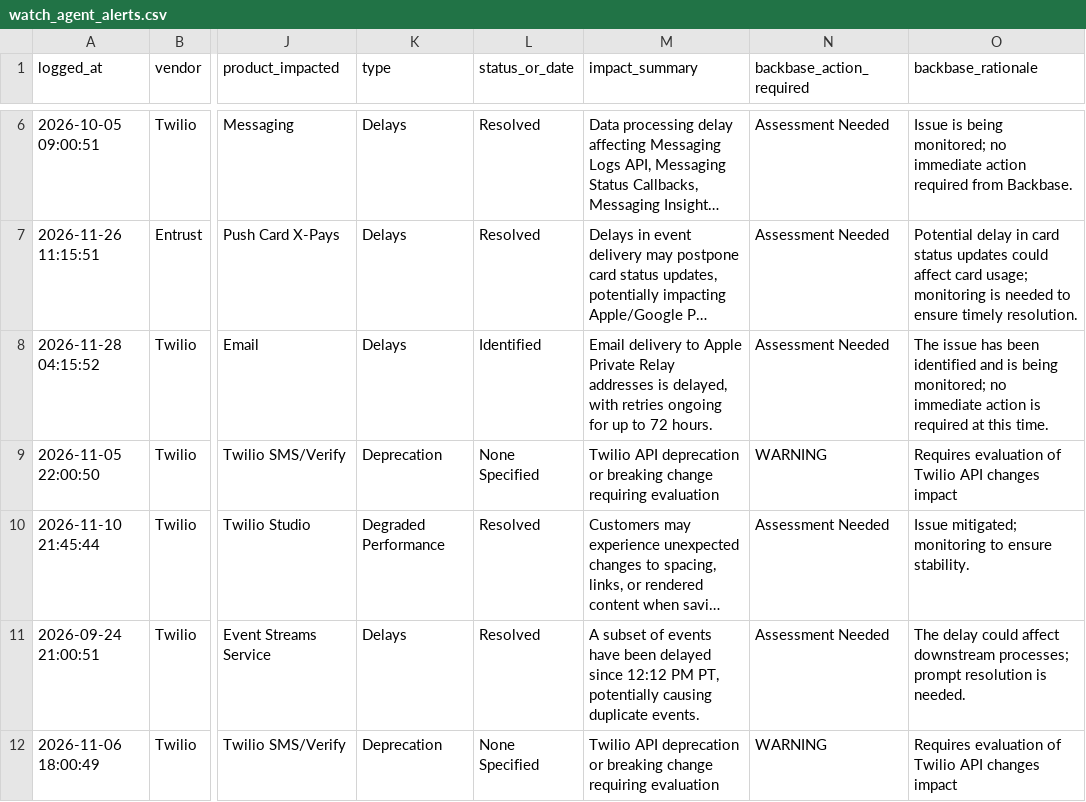
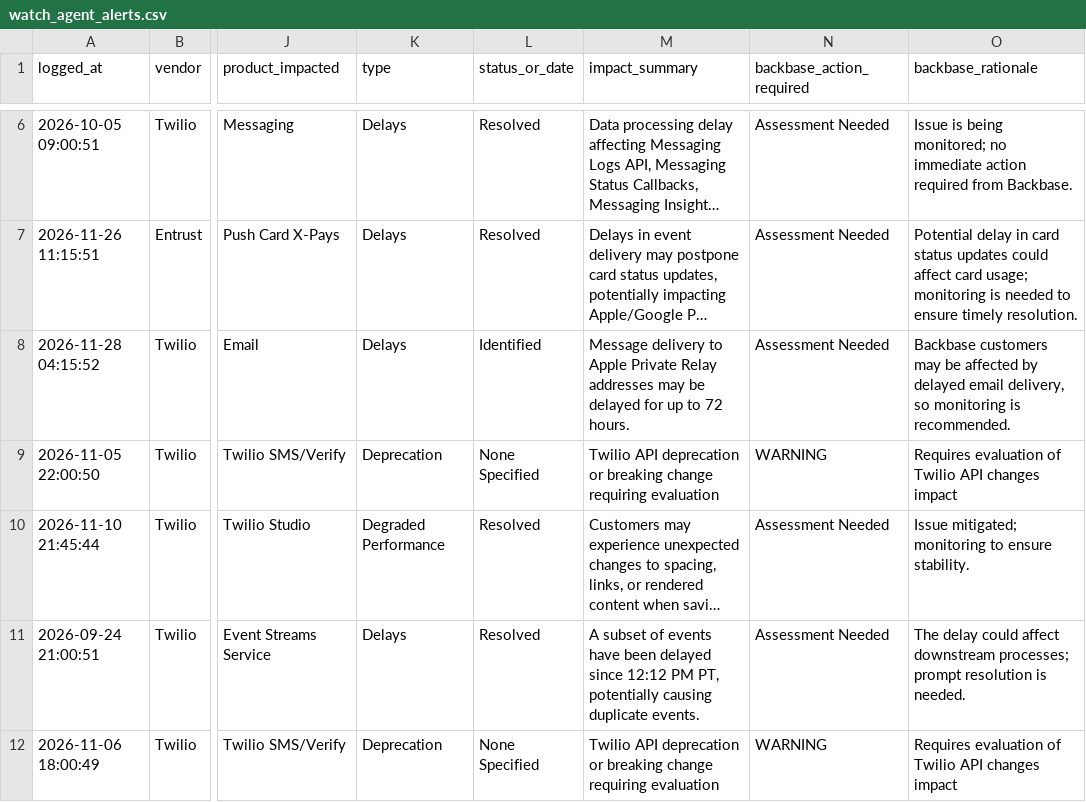
Before and after one commit to abhishek883388/ai_watch_marketplace, a CSV file: watch_agent_alerts.csv, drawn as a sheet; only a part is shown, gaps mark what is left out; long unchanged cells end in …; the diff covers the shown part only; the diff names each change by its address in the sheet, - before the commit and + after, or states it on an @@ line.

```diff
--- a/watch_agent_alerts.csv
+++ b/watch_agent_alerts.csv
-M8 (impact_summary): Email delivery to Apple Private Relay addresses is delayed, with retries ongoing for up…
+M8 (impact_summary): Message delivery to Apple Private Relay addresses may be delayed for up…
-O8 (backbase_rationale): The issue has been identified and is being monitored; no immediate action is required at this time.
+O8 (backbase_rationale): Backbase customers may be affected by delayed email delivery, so monitoring is recommended.
```
Also changed, not shown: 7 edited cells elsewhere in this file, watch_agent_resolved_incidents.csv, zendesk_watch_agent_alerts.csv.
